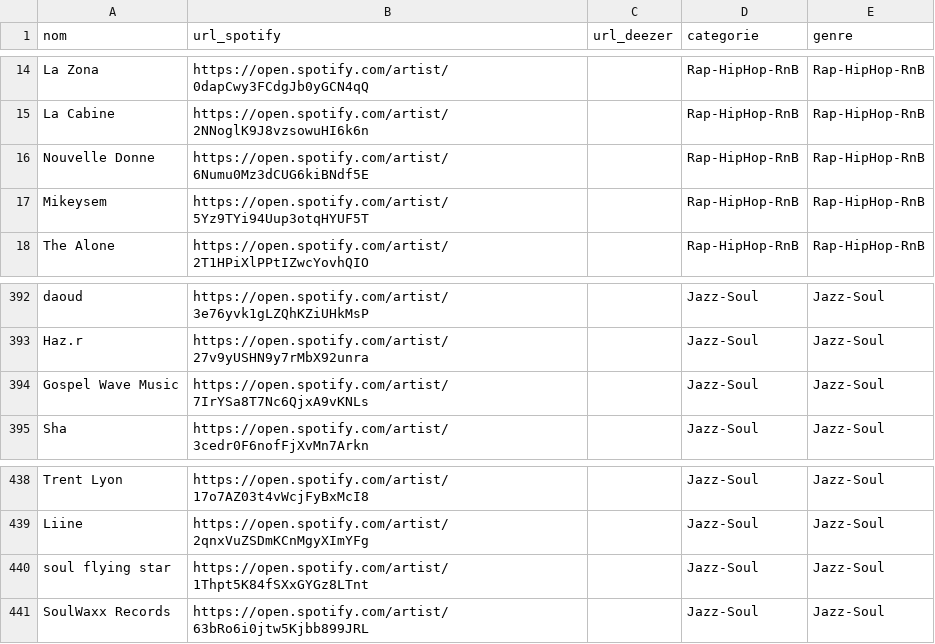
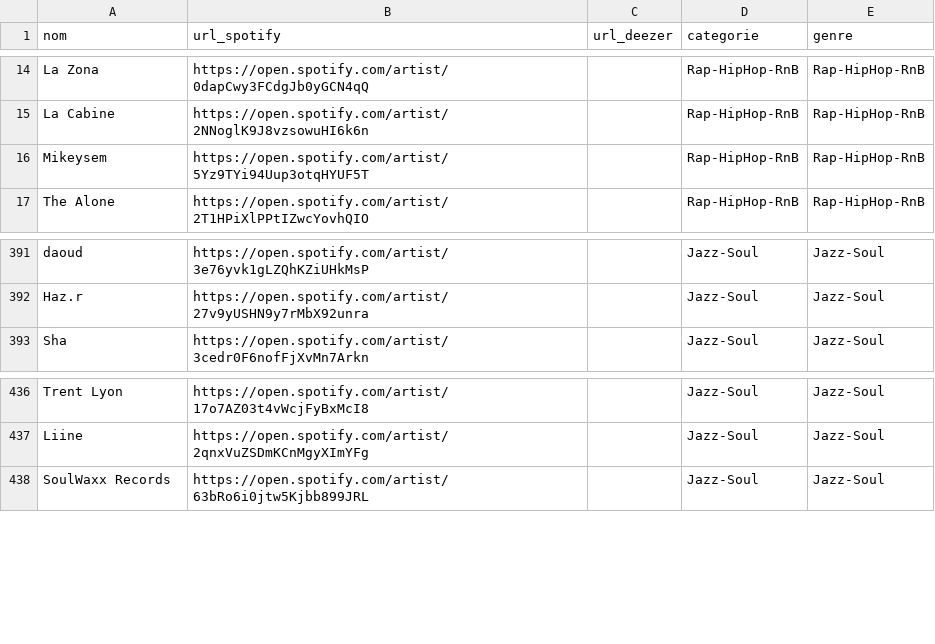
Before and after one commit to jennykarim45-ai/Music_Talent_Radar, a CSV file: artist_urls.csv, drawn as a sheet; only a part is shown, gaps mark what is left out; the diff names each change by its address in the sheet, - before the commit and + after, or states it on an @@ line.

```diff
--- a/artist_urls.csv
+++ b/artist_urls.csv
-row 16: Nouvelle Donne | https://open.spotify.com/artist/6Numu0Mz3dCUG6kiBNdf5E |  | Rap-HipHop-RnB | Rap-HipHop-RnB
-row 394: Gospel Wave Music | https://open.spotify.com/artist/7IrYSa8T7Nc6QjxA9vKNLs |  | Jazz-Soul | Jazz-Soul
-row 440: soul flying star | https://open.spotify.com/artist/1Thpt5K84fSXxGYGz8LTnt |  | Jazz-Soul | Jazz-Soul
```
Also changed, not shown: data/spotify_collected_20260215_043911.csv, data/spotify_collected_20260216_044000.csv, 5 other files.
